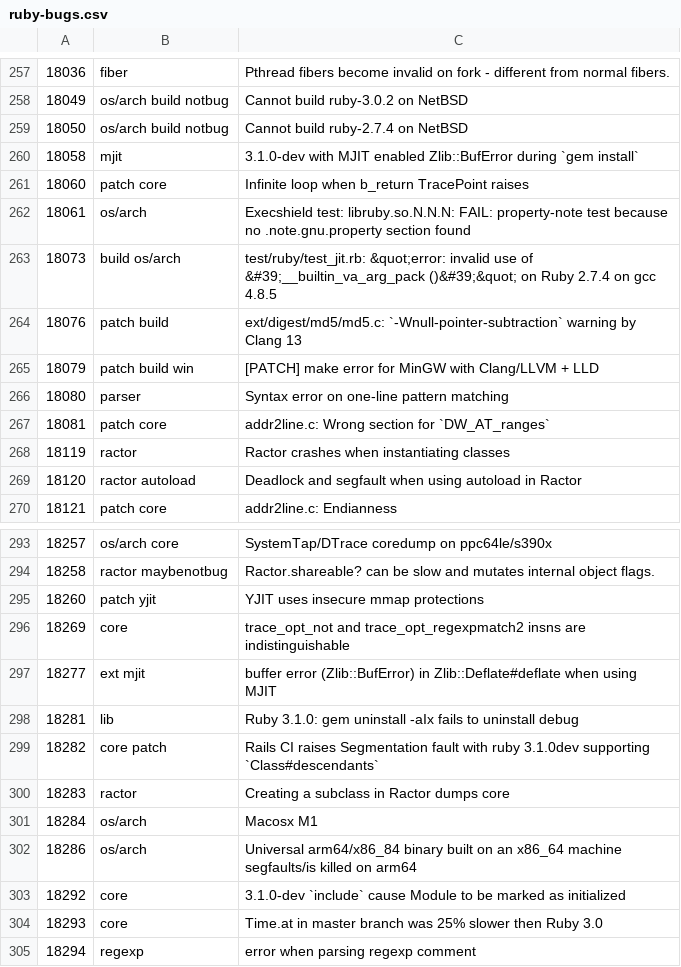
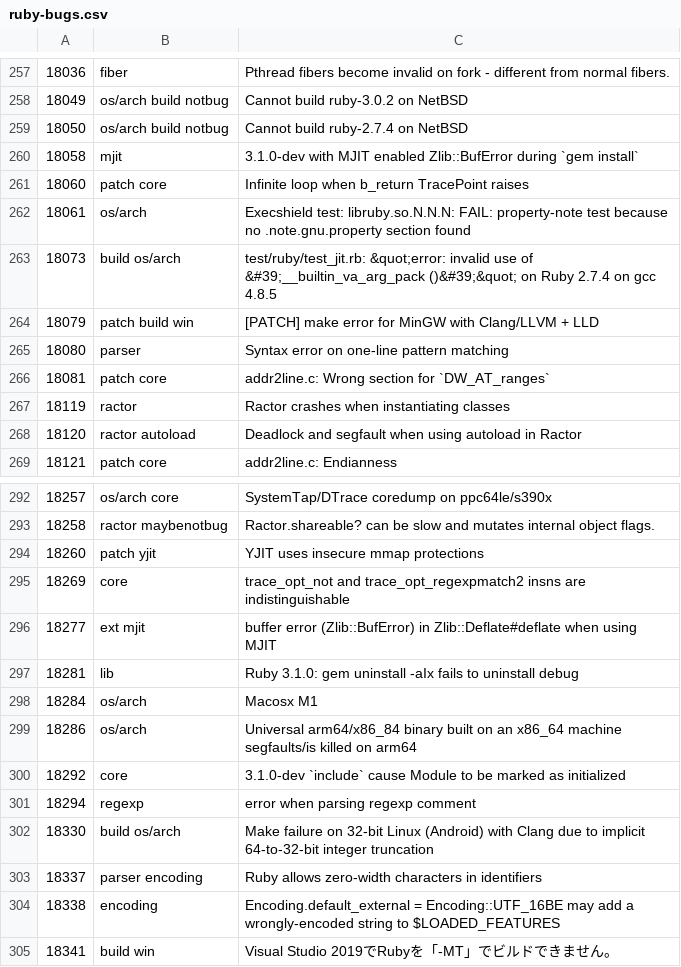
Before and after one commit to lupetyman/tagged-ruby-bugs, a CSV file: ruby-bugs.csv, drawn as a sheet; only a part is shown, gaps mark what is left out; removed rows and columns are numbered as before the commit, all else as after; the diff names each change by its address in the sheet, - before the commit and + after, or states it on an @@ line.

Commit message:
Update Ruby bugs

```diff
--- a/ruby-bugs.csv
+++ b/ruby-bugs.csv
-row 264: 18076 | patch build | ext/digest/md5/md5.c: `-Wnull-pointer-subtraction` warning by Clang 13
-row 299: 18282 | core patch | Rails CI raises Segmentation fault with ruby 3.1.0dev supporting `Class#descendants`
-row 300: 18283 | ractor | Creating a subclass in Ractor dumps core
-row 304: 18293 | core | Time.at in master branch was 25% slower then Ruby 3.0
+row 302: 18330 | build os/arch | Make failure on 32-bit Linux (Android) with Clang due to implicit 64-to-32-bit integer truncation
+row 303: 18337 | parser encoding | Ruby allows zero-width characters in identifiers
+row 304: 18338 | encoding | Encoding.default_external = Encoding::UTF_16BE may add a wrongly-encoded string to $LOADED_FEATURES
+row 305: 18341 | build win | Visual Studio 2019でRubyを「-MT」でビルドできません。
```
